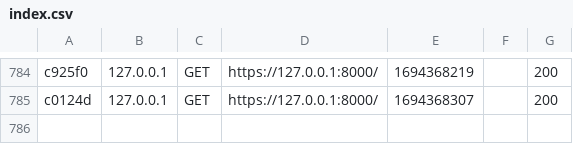
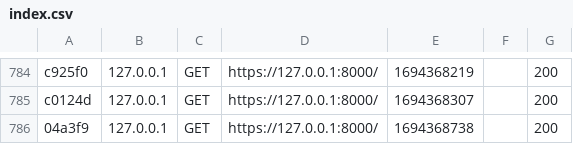
Before and after one commit to WellWedley/install-pro34, a CSV file: var/cache/dev/profiler/index.csv, drawn as a sheet; only a part is shown, gaps mark what is left out.

```diff
--- a/var/cache/dev/profiler/index.csv
+++ b/var/cache/dev/profiler/index.csv
@@ -785 +785,2 @@ c925f0,127.0.0.1,GET,https://127.0.0.1:8000/,1694368219,,200
 c0124d,127.0.0.1,GET,https://127.0.0.1:8000/,1694368307,,200
+04a3f9,127.0.0.1,GET,https://127.0.0.1:8000/,1694368738,,200
```
Also changed, not shown: 2 other files.
